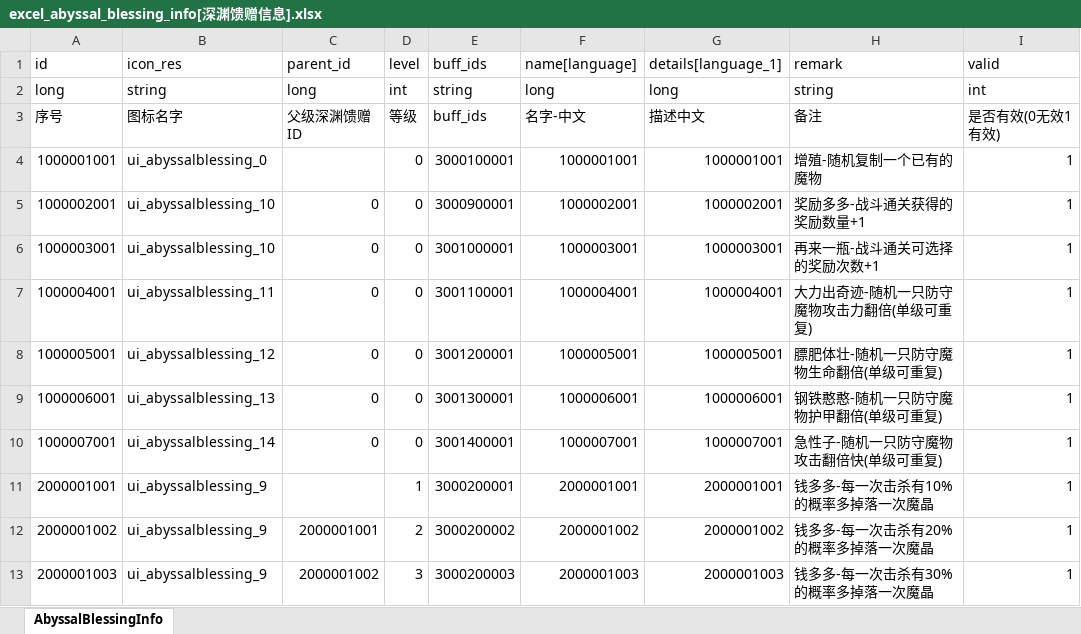
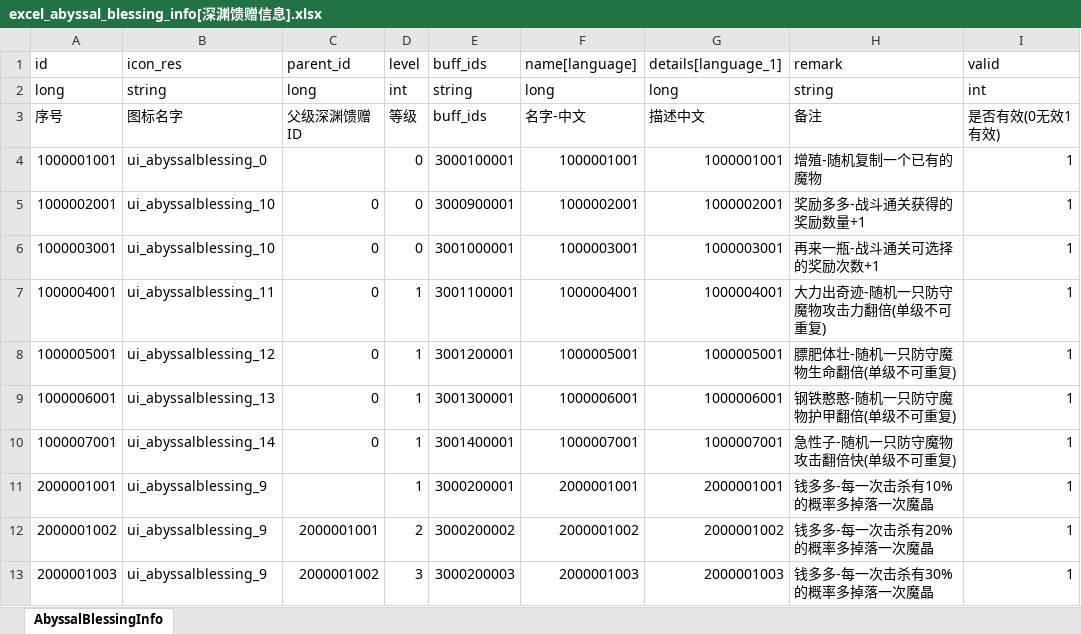
Before and after one commit to wobushiren79/DemonLordRoguelike, an Excel workbook: Demon Lord Roguelike/Assets/Data/Excel/excel_abyssal_blessing_info[深渊馈赠信息].xlsx, sheet AbyssalBlessingInfo, drawn as a sheet; only a part is shown; values as stored, in another font and other column widths than the file's, no borders; the diff names each change by its address in the sheet, - before the commit and + after, or states it on an @@ line.

```diff
--- a/Demon Lord Roguelike/Assets/Data/Excel/excel_abyssal_blessing_info[深渊馈赠信息].xlsx (sheet AbyssalBlessingInfo)
+++ b/Demon Lord Roguelike/Assets/Data/Excel/excel_abyssal_blessing_info[深渊馈赠信息].xlsx (sheet AbyssalBlessingInfo)
-D7:D10 (level): 0
+D7:D10 (level): 1
-H7 (remark): 大力出奇迹-随机一只防守魔物攻击力翻倍(单级可重复)
+H7 (remark): 大力出奇迹-随机一只防守魔物攻击力翻倍(单级不可重复)
-H8 (remark): 膘肥体壮-随机一只防守魔物生命翻倍(单级可重复)
+H8 (remark): 膘肥体壮-随机一只防守魔物生命翻倍(单级不可重复)
-H9 (remark): 钢铁憨憨-随机一只防守魔物护甲翻倍(单级可重复)
+H9 (remark): 钢铁憨憨-随机一只防守魔物护甲翻倍(单级不可重复)
-H10 (remark): 急性子-随机一只防守魔物攻击翻倍快(单级可重复)
+H10 (remark): 急性子-随机一只防守魔物攻击翻倍快(单级不可重复)
```
Also changed, not shown: 3 other files.
